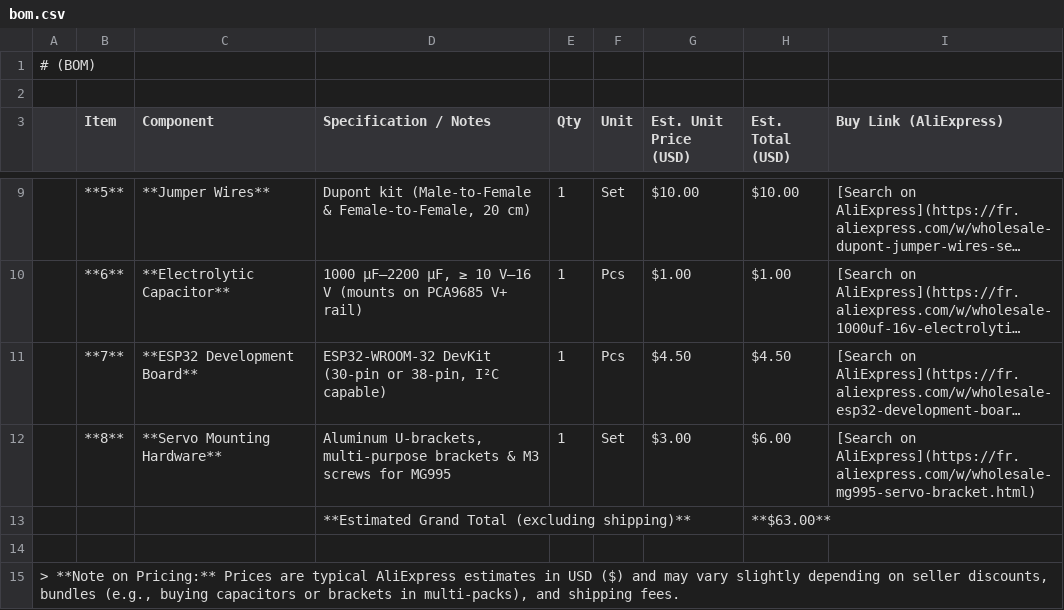
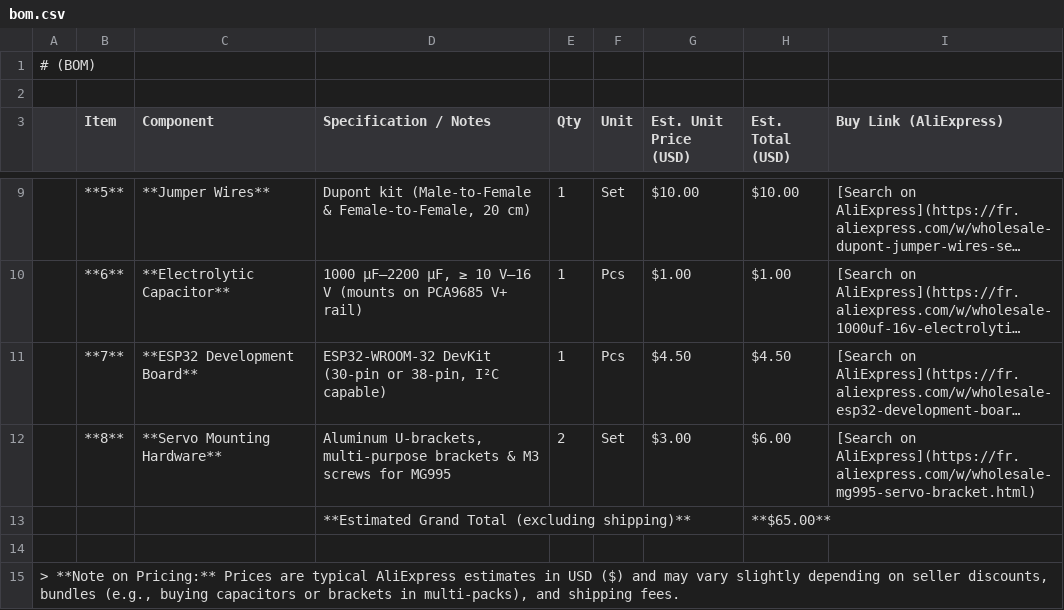
Before and after one commit to spyx011/ROBOTIC-ARM, a CSV file: bom.csv, drawn as a sheet; only a part is shown, gaps mark what is left out; long unchanged cells end in …; the diff names each change by its address in the sheet, - before the commit and + after, or states it on an @@ line.

Commit message:
Update bom.csv

```diff
--- a/bom.csv
+++ b/bom.csv
-E12 (Qty): 1
+E12 (Qty): 2
-H13 (Est. Total (USD)): **$63.00**
+H13 (Est. Total (USD)): **$65.00**
```
